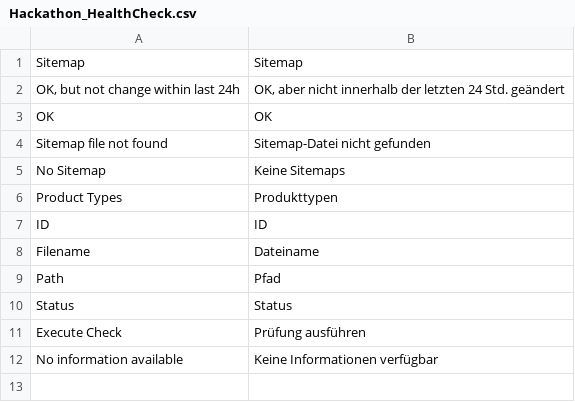
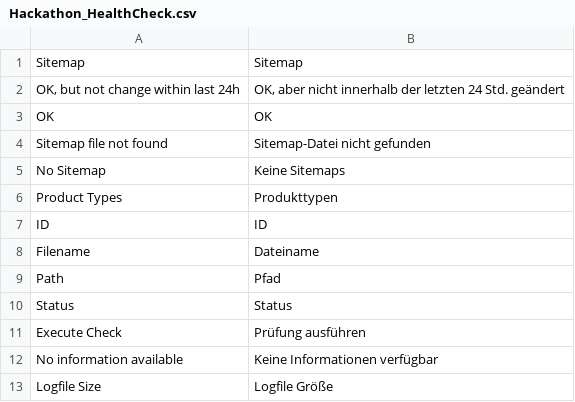
Before and after one commit to magento-hackathon/HealthCheck, a CSV file: app/locale/de_DE/Hackathon_HealthCheck.csv, drawn as a sheet; the diff names each change by its address in the sheet, - before the commit and + after, or states it on an @@ line.

Commit message:
add translation

```diff
--- a/app/locale/de_DE/Hackathon_HealthCheck.csv
+++ b/app/locale/de_DE/Hackathon_HealthCheck.csv
+row 13: Logfile Size | Logfile Größe
```
Also changed, not shown: app/locale/en_US/Hackathon_HealthCheck.csv.
